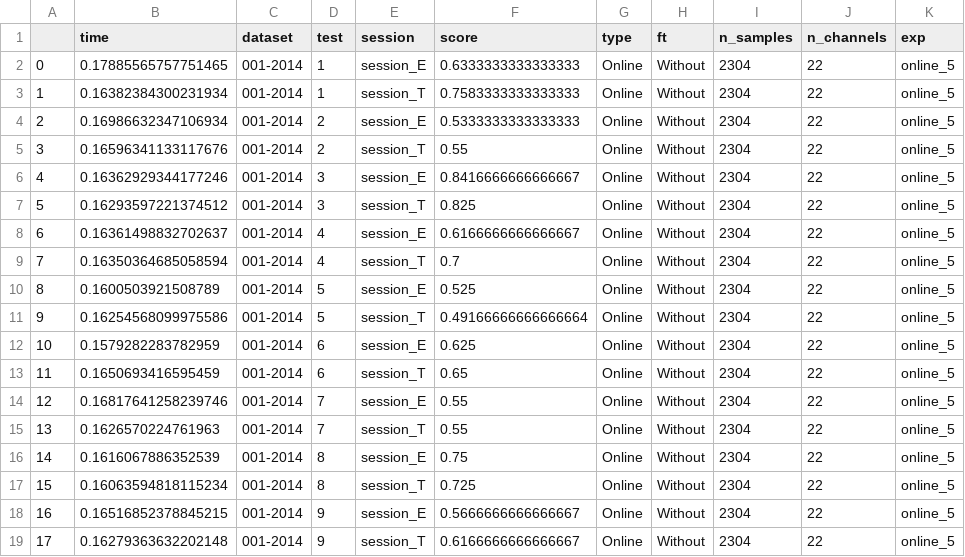
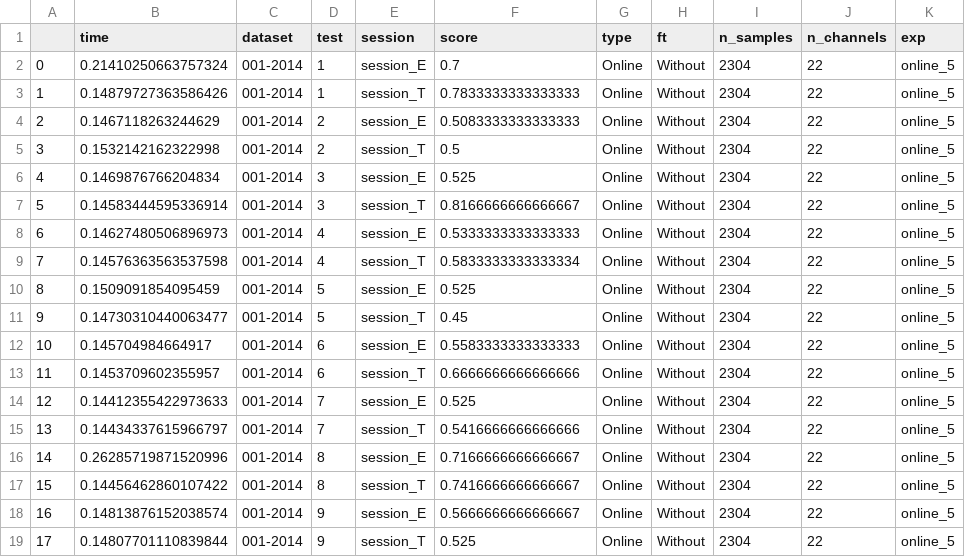
Before and after one commit to brunaafl/EEG_EA-Domain-Adap, a CSV file: output/runs/ensemble_m2_hard_5-BNCI2014001-no-alignment-exp_4-0-both/ensemble_m2_hard_5-BNCI2014001-no-alignment-exp_4-0-both_results.csv, drawn as a sheet.

Commit message:
EnsembleShallow 5 models

```diff
--- a/output/runs/ensemble_m2_hard_5-BNCI2014001-no-alignment-exp_4-0-both/ensemble_m2_hard_5-BNCI2014001-no-alignment-exp_4-0-both_results.csv
+++ b/output/runs/ensemble_m2_hard_5-BNCI2014001-no-alignment-exp_4-0-both/ensemble_m2_hard_5-BNCI2014001-no-alignment-exp_4-0-both_results.csv
@@ -1,19 +1,19 @@
 ,time,dataset,test,session,score,type,ft,n_samples,n_channels,exp
-0,0.17885565757751465,001-2014,1,session_E,0.6333333333333333,Online,Without,2304,22,online_5
-1,0.16382384300231934,001-2014,1,session_T,0.7583333333333333,Online,Without,2304,22,online_5
-2,0.16986632347106934,001-2014,2,session_E,0.5333333333333333,Online,Without,2304,22,online_5
-3,0.16596341133117676,001-2014,2,session_T,0.55,Online,Without,2304,22,online_5
-4,0.16362929344177246,001-2014,3,session_E,0.8416666666666667,Online,Without,2304,22,online_5
-5,0.16293597221374512,001-2014,3,session_T,0.825,Online,Without,2304,22,online_5
-6,0.16361498832702637,001-2014,4,session_E,0.6166666666666667,Online,Without,2304,22,online_5
-7,0.16350364685058594,001-2014,4,session_T,0.7,Online,Without,2304,22,online_5
-8,0.1600503921508789,001-2014,5,session_E,0.525,Online,Without,2304,22,online_5
-9,0.16254568099975586,001-2014,5,session_T,0.49166666666666664,Online,Without,2304,22,online_5
-10,0.1579282283782959,001-2014,6,session_E,0.625,Online,Without,2304,22,online_5
-11,0.1650693416595459,001-2014,6,session_T,0.65,Online,Without,2304,22,online_5
-12,0.16817641258239746,001-2014,7,session_E,0.55,Online,Without,2304,22,online_5
-13,0.1626570224761963,001-2014,7,session_T,0.55,Online,Without,2304,22,online_5
-14,0.1616067886352539,001-2014,8,session_E,0.75,Online,Without,2304,22,online_5
-15,0.16063594818115234,001-2014,8,session_T,0.725,Online,Without,2304,22,online_5
-16,0.16516852378845215,001-2014,9,session_E,0.5666666666666667,Online,Without,2304,22,online_5
-17,0.16279363632202148,001-2014,9,session_T,0.6166666666666667,Online,Without,2304,22,online_5
+0,0.21410250663757324,001-2014,1,session_E,0.7,Online,Without,2304,22,online_5
+1,0.14879727363586426,001-2014,1,session_T,0.7833333333333333,Online,Without,2304,22,online_5
+2,0.1467118263244629,001-2014,2,session_E,0.5083333333333333,Online,Without,2304,22,online_5
+3,0.1532142162322998,001-2014,2,session_T,0.5,Online,Without,2304,22,online_5
+4,0.1469876766204834,001-2014,3,session_E,0.525,Online,Without,2304,22,online_5
+5,0.14583444595336914,001-2014,3,session_T,0.8166666666666667,Online,Without,2304,22,online_5
+6,0.14627480506896973,001-2014,4,session_E,0.5333333333333333,Online,Without,2304,22,online_5
+7,0.14576363563537598,001-2014,4,session_T,0.5833333333333334,Online,Without,2304,22,online_5
+8,0.1509091854095459,001-2014,5,session_E,0.525,Online,Without,2304,22,online_5
+9,0.14730310440063477,001-2014,5,session_T,0.45,Online,Without,2304,22,online_5
+10,0.145704984664917,001-2014,6,session_E,0.5583333333333333,Online,Without,2304,22,online_5
+11,0.1453709602355957,001-2014,6,session_T,0.6666666666666666,Online,Without,2304,22,online_5
+12,0.14412355422973633,001-2014,7,session_E,0.525,Online,Without,2304,22,online_5
+13,0.14434337615966797,001-2014,7,session_T,0.5416666666666666,Online,Without,2304,22,online_5
+14,0.26285719871520996,001-2014,8,session_E,0.7166666666666667,Online,Without,2304,22,online_5
+15,0.14456462860107422,001-2014,8,session_T,0.7416666666666667,Online,Without,2304,22,online_5
+16,0.14813876152038574,001-2014,9,session_E,0.5666666666666667,Online,Without,2304,22,online_5
+17,0.14807701110839844,001-2014,9,session_T,0.525,Online,Without,2304,22,online_5
```
